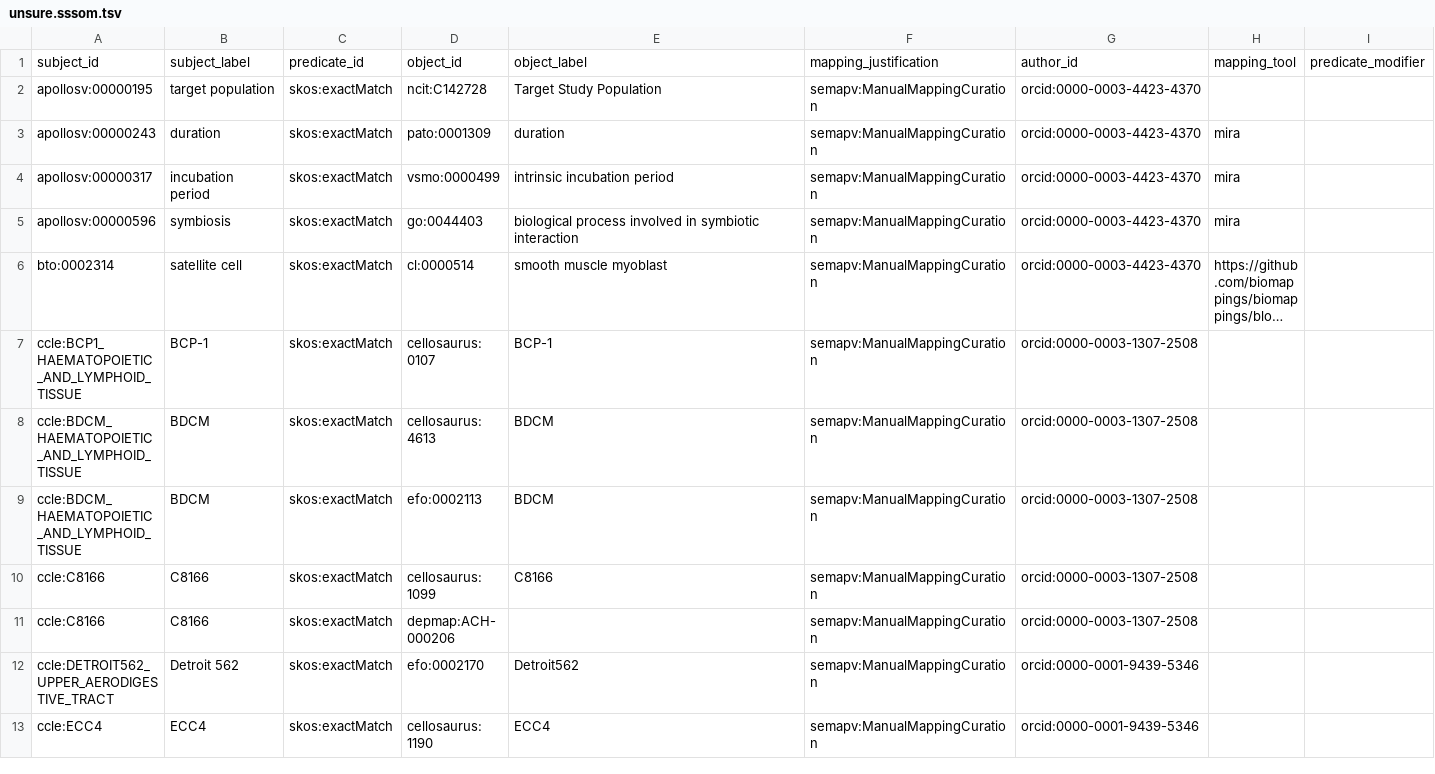
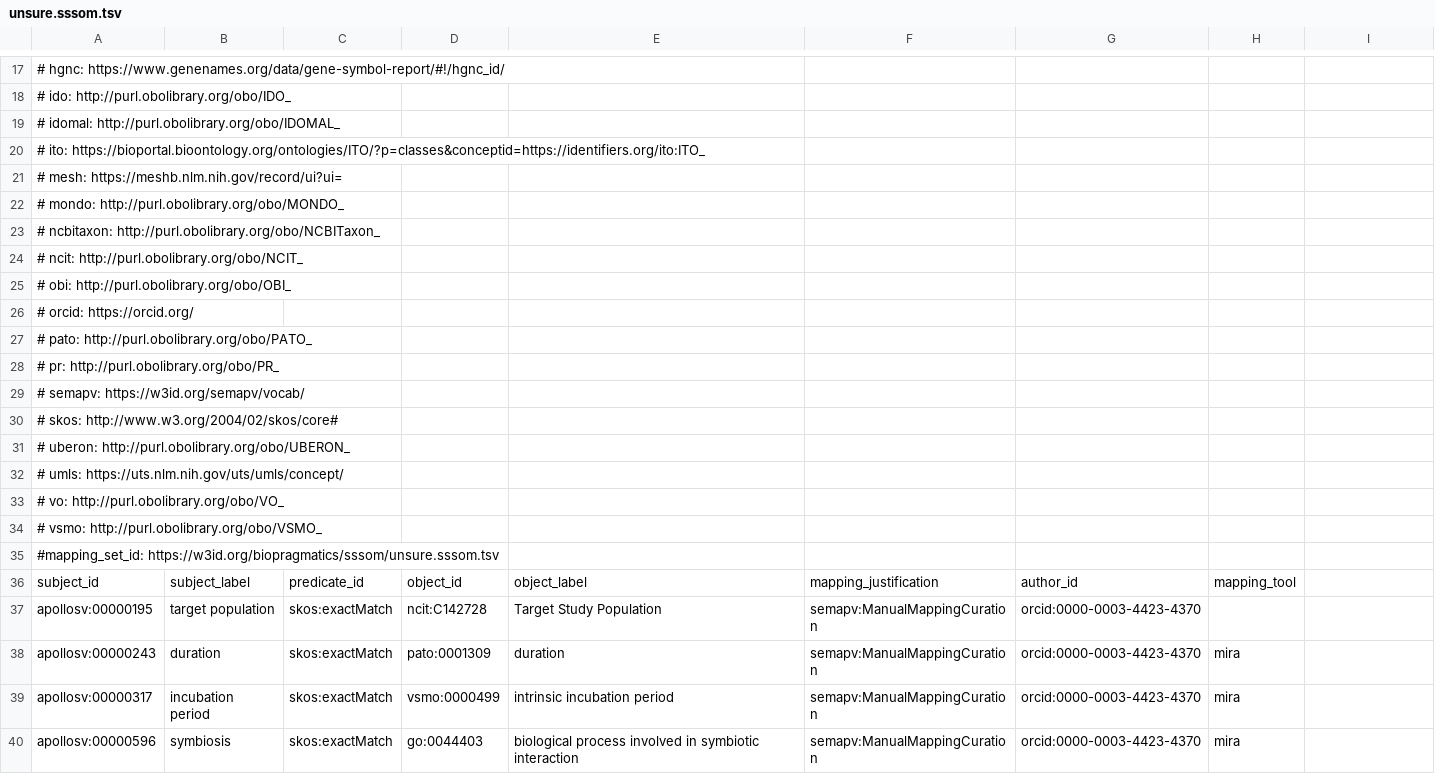
Before and after one commit to biopragmatics/biomappings, a TSV file: src/biomappings/resources/unsure.sssom.tsv, drawn as a sheet; only a part is shown, gaps mark what is left out; the shorter side is filled out with more unchanged rows; long unchanged cells end in …; the diff covers the shown part only.

```diff
--- a/src/biomappings/resources/unsure.sssom.tsv
+++ b/src/biomappings/resources/unsure.sssom.tsv
@@ -1 +17,20 @@
-subject_id	subject_label	predicate_id	object_id	object_label	mapping_justification	author_id	mapping_tool	predicate_modifier
+#  hgnc: https://www.genenames.org/data/gene-symbol-report/#!/hgnc_id/
+#  ido: http://purl.obolibrary.org/obo/IDO_
+#  idomal: http://purl.obolibrary.org/obo/IDOMAL_
+#  ito: https://bioportal.bioontology.org/ontologies/ITO/?p=classes&conceptid=https://identifiers.org/ito:ITO_
+#  mesh: https://meshb.nlm.nih.gov/record/ui?ui=
+#  mondo: http://purl.obolibrary.org/obo/MONDO_
+#  ncbitaxon: http://purl.obolibrary.org/obo/NCBITaxon_
+#  ncit: http://purl.obolibrary.org/obo/NCIT_
+#  obi: http://purl.obolibrary.org/obo/OBI_
+#  orcid: https://orcid.org/
+#  pato: http://purl.obolibrary.org/obo/PATO_
+#  pr: http://purl.obolibrary.org/obo/PR_
+#  semapv: https://w3id.org/semapv/vocab/
+#  skos: http://www.w3.org/2004/02/skos/core#
+#  uberon: http://purl.obolibrary.org/obo/UBERON_
+#  umls: https://uts.nlm.nih.gov/uts/umls/concept/
+#  vo: http://purl.obolibrary.org/obo/VO_
+#  vsmo: http://purl.obolibrary.org/obo/VSMO_
+#mapping_set_id: https://w3id.org/biopragmatics/sssom/unsure.sssom.tsv
+subject_id	subject_label	predicate_id	object_id	object_label	mapping_justification	author_id	mapping_tool
```
Also changed, not shown: 16 added rows elsewhere in this file, src/biomappings/resources/negative.sssom.tsv, 4 other files.
